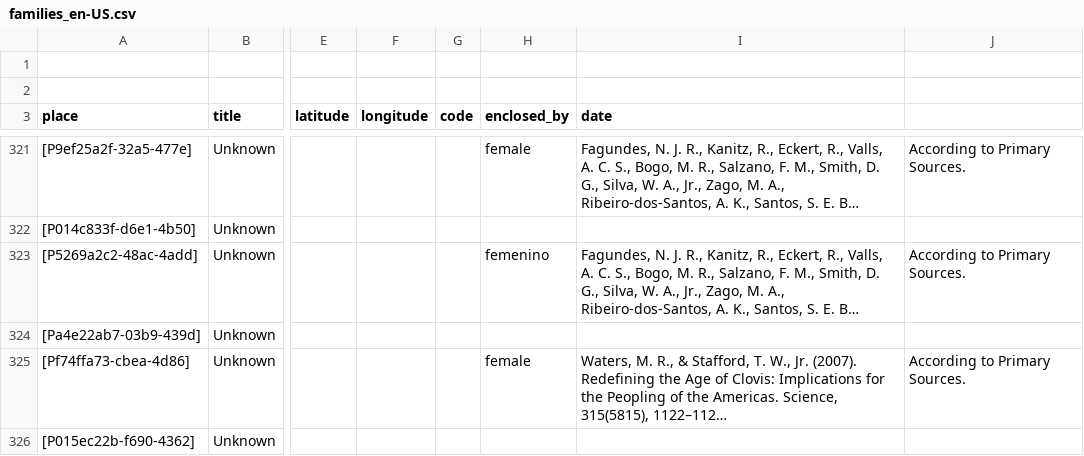
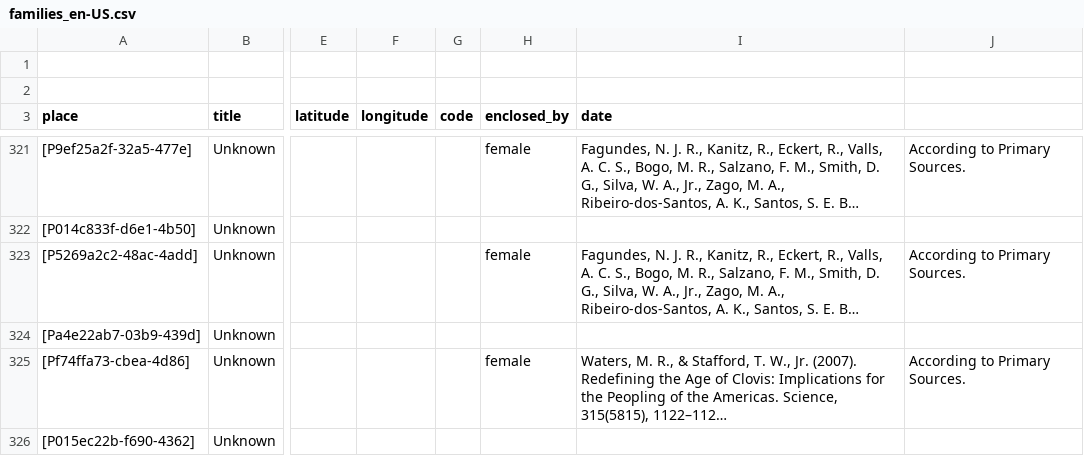
Before and after one commit to historytracers/historytracers, a CSV file: csv/families_en-US.csv, drawn as a sheet; only a part is shown, gaps mark what is left out; long unchanged cells end in …; the diff names each change by its address in the sheet, - before the commit and + after, or states it on an @@ line.

```diff
--- a/csv/families_en-US.csv
+++ b/csv/families_en-US.csv
-H323 (enclosed_by): femenino
+H323 (enclosed_by): female
```
Also changed, not shown: 5 other files.
